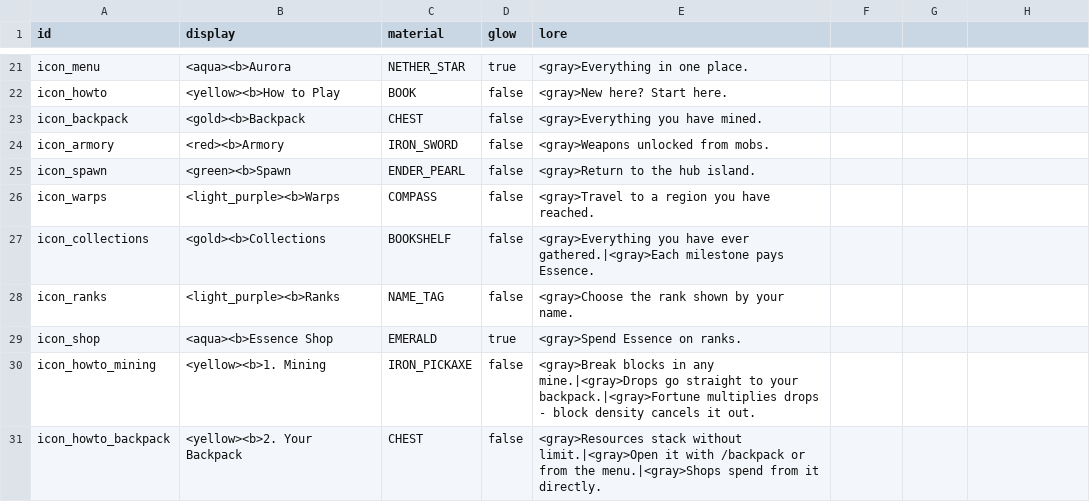
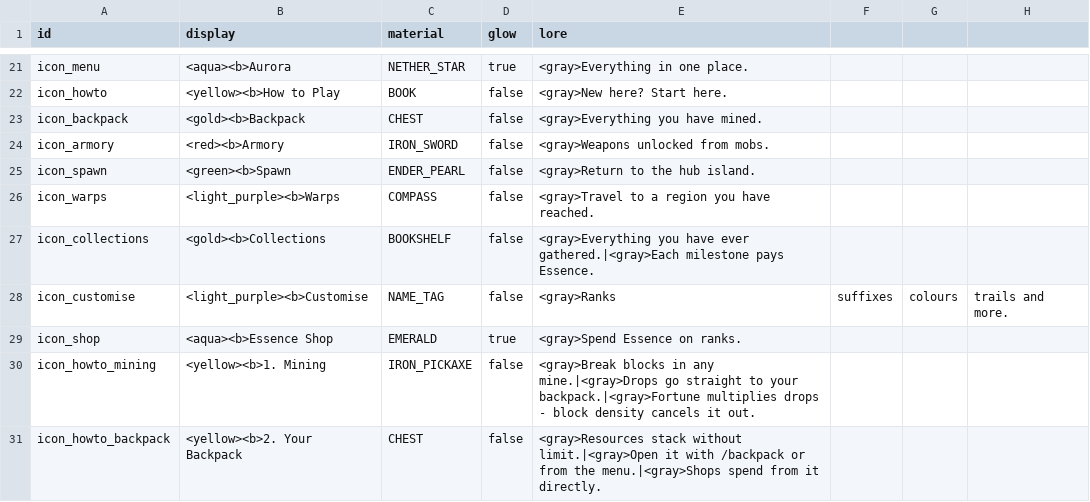
Before and after one commit to charky-p/aurora-plugin, a CSV file: scripts/data/icons.csv, drawn as a sheet; only a part is shown, gaps mark what is left out; removed rows and columns are numbered as before the commit, all else as after; the diff names each change by its address in the sheet, - before the commit and + after, or states it on an @@ line.

Commit message:
[C] Cosmetics in /customise: suffixes, chat and name colours, join messages, trails and kill effects, bought with Essence, earned by playtime or given by an admin; donor and staff ranks; /a cosmetic; legacy/skript folder

```diff
--- a/scripts/data/icons.csv
+++ b/scripts/data/icons.csv
-row 28: icon_ranks | <light_purple><b>Ranks | NAME_TAG | false | <gray>Choose the rank shown by your name.
+row 28: icon_customise | <light_purple><b>Customise | NAME_TAG | false | <gray>Ranks | suffixes | colours | trails and more.
```
Also changed, not shown: scripts/data/guis_shops_components.csv, 27 other files.
